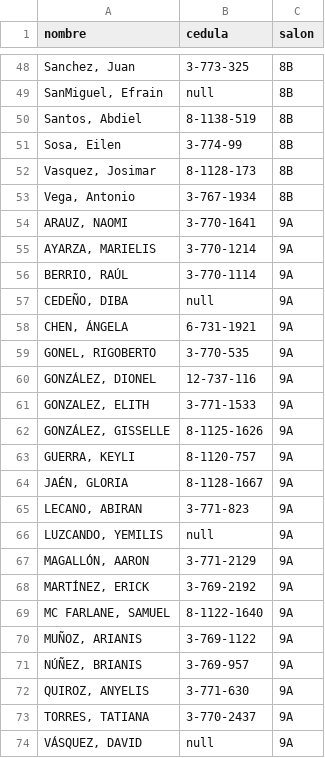
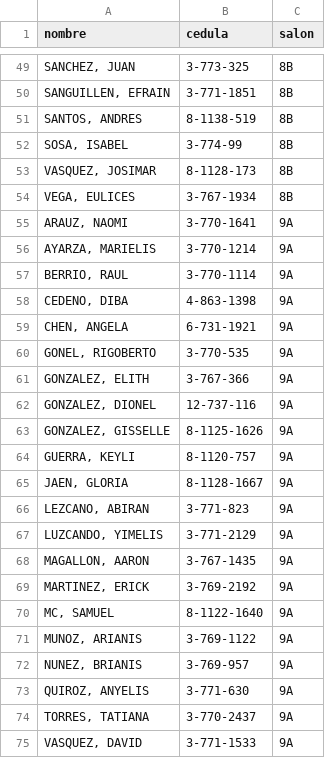
Before and after one commit to buenajiral-design/buenavistac3, a CSV file: estudiantes.csv, drawn as a sheet; only a part is shown, gaps mark what is left out; removed rows and columns are numbered as before the commit, all else as after; the diff covers the shown part only; the diff names each change by its address in the sheet, - before the commit and + after, or states it on an @@ line.

```diff
--- a/estudiantes.csv
+++ b/estudiantes.csv
-A49 (nombre): Sanchez, Juan
+A49 (nombre): SANCHEZ, JUAN
-row 49: SanMiguel, Efrain | null | 8B
+row 50: SANGUILLEN, EFRAIN | 3-771-1851 | 8B
-A51 (nombre): Santos, Abdiel
+A51 (nombre): SANTOS, ANDRES
-A52 (nombre): Sosa, Eilen
+A52 (nombre): SOSA, ISABEL
-A53 (nombre): Vasquez, Josimar
+A53 (nombre): VASQUEZ, JOSIMAR
-A54 (nombre): Vega, Antonio
+A54 (nombre): VEGA, EULICES
-A57 (nombre): BERRIO, RAÚL
+A57 (nombre): BERRIO, RAUL
-A58 (nombre): CEDEÑO, DIBA
+A58 (nombre): CEDENO, DIBA
-B58 (cedula): null
+B58 (cedula): 4-863-1398
-A59 (nombre): CHEN, ÁNGELA
+A59 (nombre): CHEN, ANGELA
-row 60: GONZÁLEZ, DIONEL | 12-737-116 | 9A
-B61 (cedula): 3-771-1533
+B61 (cedula): 3-767-366
+row 62: GONZALEZ, DIONEL | 12-737-116 | 9A
-A63 (nombre): GONZÁLEZ, GISSELLE
+A63 (nombre): GONZALEZ, GISSELLE
-A65 (nombre): JAÉN, GLORIA
+A65 (nombre): JAEN, GLORIA
-A66 (nombre): LECANO, ABIRAN
+A66 (nombre): LEZCANO, ABIRAN
-row 66: LUZCANDO, YEMILIS | null | 9A
-A67 (nombre): MAGALLÓN, AARON
+A67 (nombre): LUZCANDO, YIMELIS
+row 68: MAGALLON, AARON | 3-767-1435 | 9A
-A69 (nombre): MARTÍNEZ, ERICK
+A69 (nombre): MARTINEZ, ERICK
-A70 (nombre): MC FARLANE, SAMUEL
+A70 (nombre): MC, SAMUEL
-A71 (nombre): MUÑOZ, ARIANIS
+A71 (nombre): MUNOZ, ARIANIS
-A72 (nombre): NÚÑEZ, BRIANIS
+A72 (nombre): NUNEZ, BRIANIS
-A75 (nombre): VÁSQUEZ, DAVID
+A75 (nombre): VASQUEZ, DAVID
-B75 (cedula): null
+B75 (cedula): 3-771-1533
```
Also changed, not shown: 11 added rows, 10 removed rows, 1 moved row and 27 edited cells elsewhere in this file.
